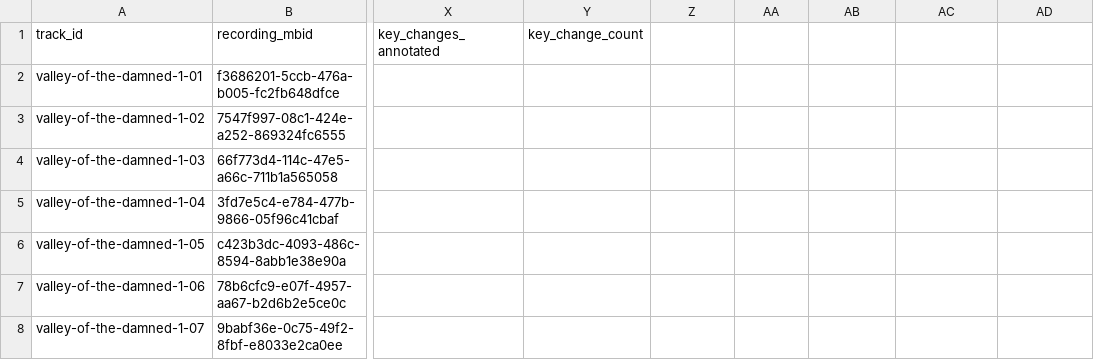
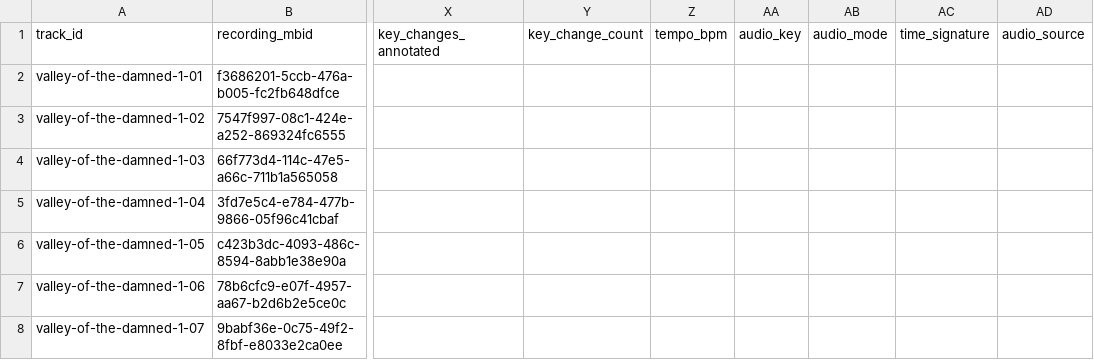
Before and after one commit to ahappyshark/python-dragonforce, a CSV file: data/processed/tracks.csv, drawn as a sheet; only a part is shown, gaps mark what is left out; the diff names each change by its address in the sheet, - before the commit and + after, or states it on an @@ line.

Commit message:
add audio features objects

```diff
--- a/data/processed/tracks.csv
+++ b/data/processed/tracks.csv
-Z1: (empty)
+Z1: tempo_bpm
-AA1: (empty)
+AA1: audio_key
-AB1: (empty)
+AB1: audio_mode
-AC1: (empty)
+AC1: time_signature
-AD1: (empty)
+AD1: audio_source
```
Also changed, not shown: 6 other files.
